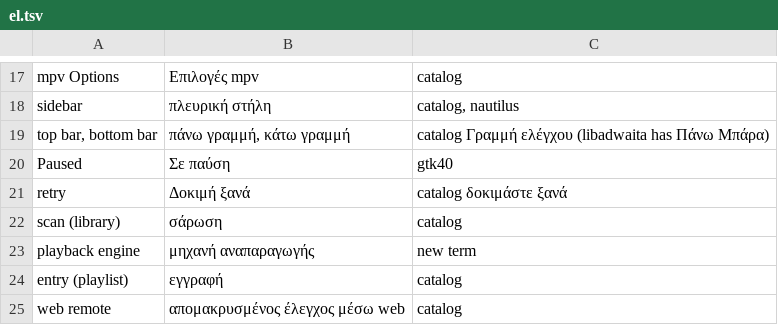
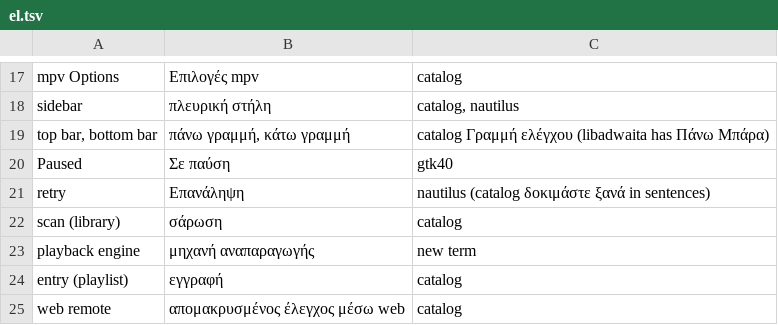
Before and after one commit to biglinux/big-multimedia, a TSV file: crates/media-runtime/po/glossary/el.tsv, drawn as a sheet; only a part is shown, gaps mark what is left out.

Commit message:
Fix Greek negation, Retry and screenshot timeout wording
"ούτε ... ούτε" says neither save folder exists; Retry uses the established Επανάληψη button label; the timeout keeps the "too" of "too long".

```diff
--- a/crates/media-runtime/po/glossary/el.tsv
+++ b/crates/media-runtime/po/glossary/el.tsv
@@ -20,3 +20,3 @@ top bar, bottom bar	πάνω γραμμή, κάτω γραμμή	catalog Γρα
 Paused	Σε παύση	gtk40
-retry	Δοκιμή ξανά	catalog δοκιμάστε ξανά
+retry	Επανάληψη	nautilus (catalog δοκιμάστε ξανά in sentences)
 scan (library)	σάρωση	catalog
```
Also changed, not shown: 1 other file.
